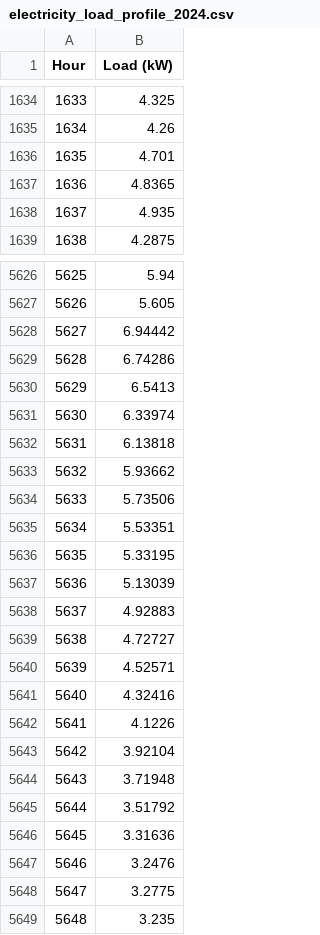
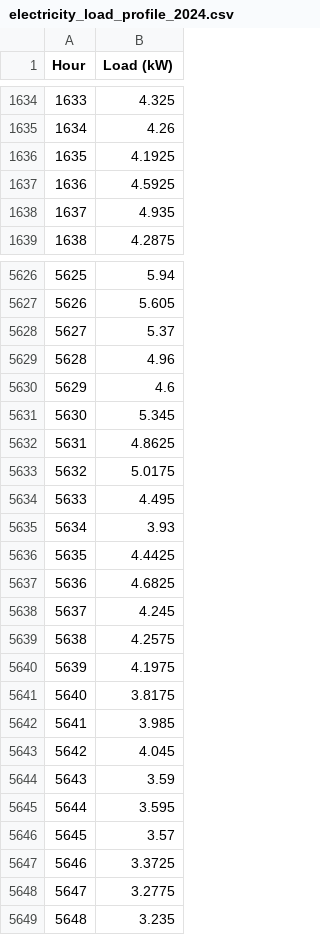
Before and after one commit to mickdeines/PGST, a CSV file: electricity_load_profile_2024.csv, drawn as a sheet; only a part is shown, gaps mark what is left out.

```diff
--- a/electricity_load_profile_2024.csv
+++ b/electricity_load_profile_2024.csv
@@ -1635,4 +1635,4 @@ Hour,Load (kW)
 1634,4.26
-1635,4.701
-1636,4.8365
+1635,4.1925
+1636,4.5925
 1637,4.935
@@ -5627,22 +5627,22 @@ Hour,Load (kW)
 5626,5.605
-5627,6.94442
-5628,6.74286
-5629,6.5413
-5630,6.33974
-5631,6.13818
-5632,5.93662
-5633,5.73506
-5634,5.53351
-5635,5.33195
-5636,5.13039
-5637,4.92883
-5638,4.72727
-5639,4.52571
-5640,4.32416
-5641,4.1226
-5642,3.92104
-5643,3.71948
-5644,3.51792
-5645,3.31636
-5646,3.2476
+5627,5.37
+5628,4.96
+5629,4.6
+5630,5.345
+5631,4.8625
+5632,5.0175
+5633,4.495
+5634,3.93
+5635,4.4425
+5636,4.6825
+5637,4.245
+5638,4.2575
+5639,4.1975
+5640,3.8175
+5641,3.985
+5642,4.045
+5643,3.59
+5644,3.595
+5645,3.57
+5646,3.3725
 5647,3.2775
```
Also changed, not shown: 1 other file.
